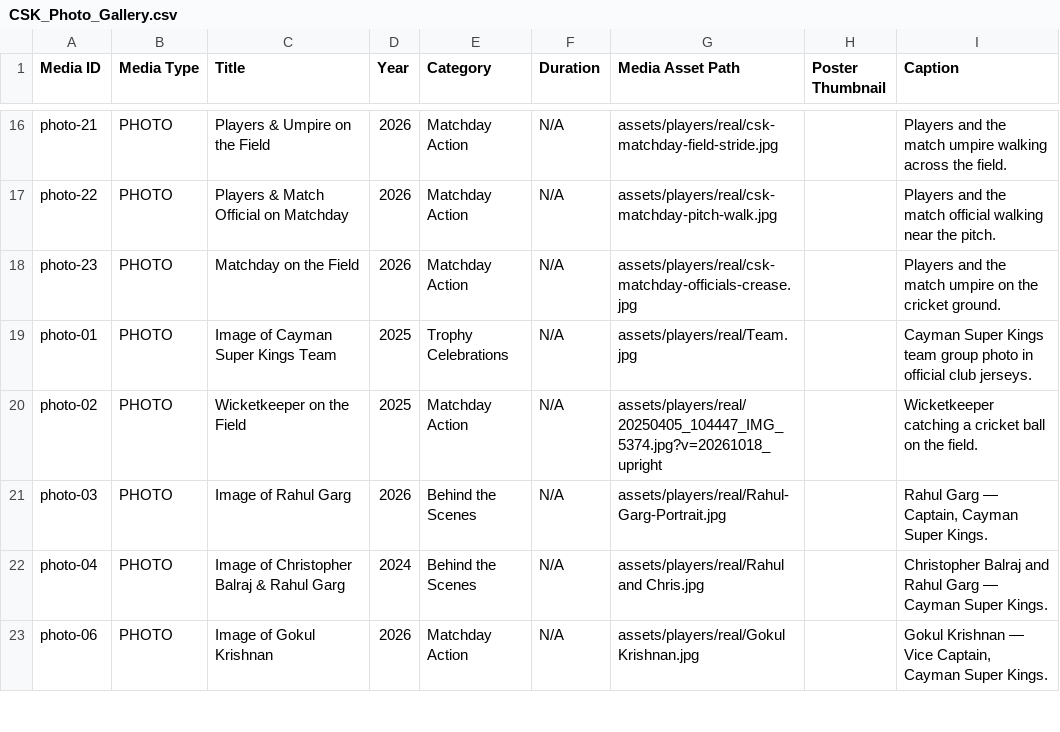
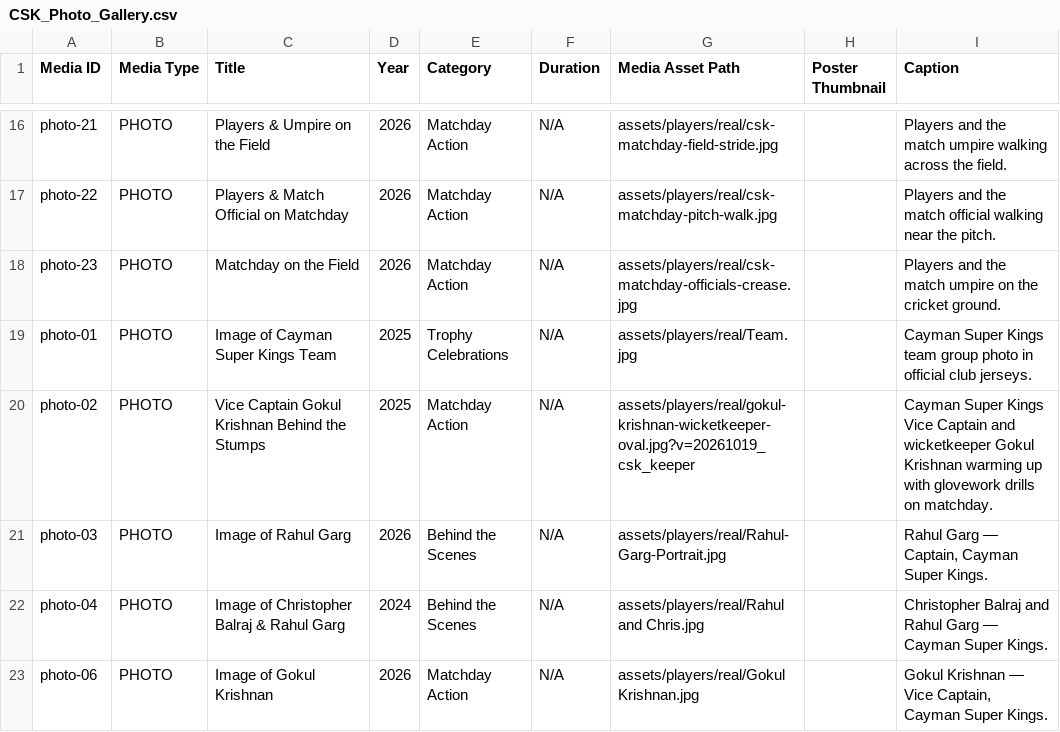
Before and after one commit to Sahitya0805/CAYMAN, a CSV file: exports/CSK_Photo_Gallery.csv, drawn as a sheet; only a part is shown, gaps mark what is left out.

Commit message:
feat(gallery): replace placeholder wicketkeeper with Gokul Krishnan in CSK Royal Blue kit

```diff
--- a/exports/CSK_Photo_Gallery.csv
+++ b/exports/CSK_Photo_Gallery.csv
@@ -19,3 +19,3 @@ photo-23,PHOTO,Matchday on the Field,2026,Matchday Action,N/A,assets/players/rea
 photo-01,PHOTO,Image of Cayman Super Kings Team,2025,Trophy Celebrations,N/A,assets/players/real/Team.jpg,,Cayman Super Kings team group photo in official club jerseys.
-photo-02,PHOTO,Wicketkeeper on the Field,2025,Matchday Action,N/A,assets/players/real/20250405_104447_IMG_5374.jpg?v=20261018_upright,,Wicketkeeper catching a cricket ball on the field.
+photo-02,PHOTO,Vice Captain Gokul Krishnan Behind the Stumps,2025,Matchday Action,N/A,assets/players/real/gokul-krishnan-wicketkeeper-oval.jpg?v=20261019_csk_keeper,,Cayman Super Kings Vice Captain and wicketkeeper Gokul Krishnan warming up with glovework drills on matchday.
 photo-03,PHOTO,Image of Rahul Garg,2026,Behind the Scenes,N/A,assets/players/real/Rahul-Garg-Portrait.jpg,,"Rahul Garg — Captain, Cayman Super Kings."
```
Also changed, not shown: 4 other files.
